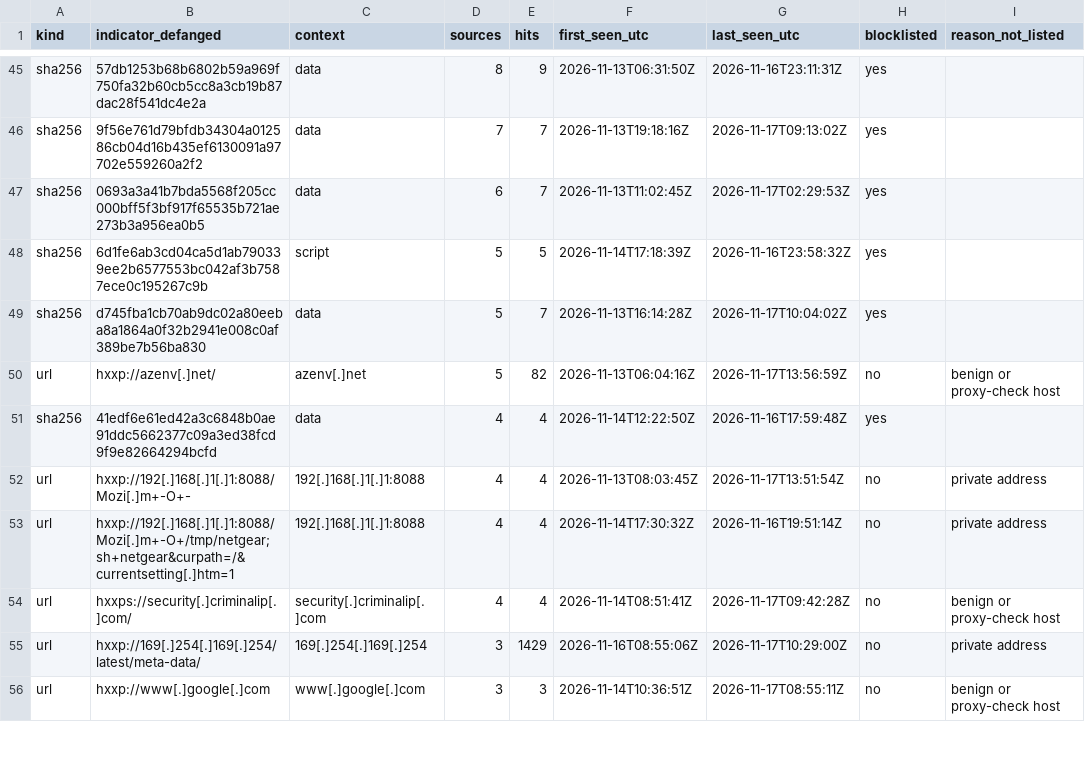
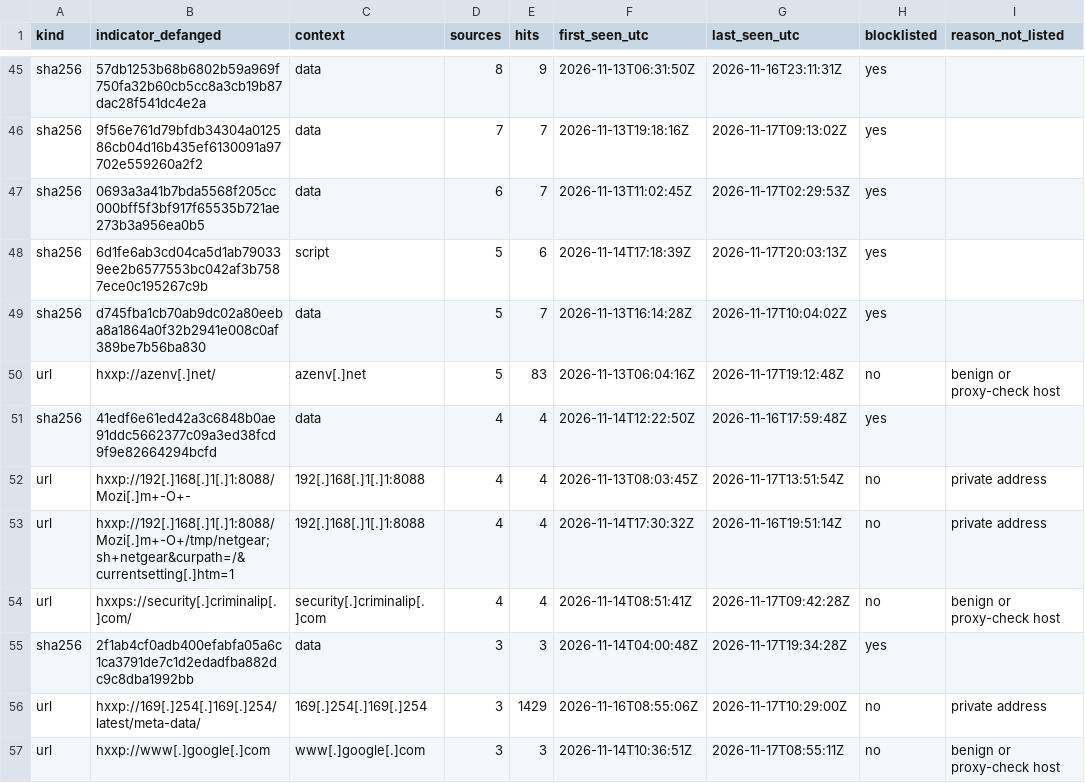
Before and after one commit to olizimmermann/decoyra-threatfeed, a CSV file: iocs/iocs.csv, drawn as a sheet; only a part is shown, gaps mark what is left out; the diff covers the shown part only.

```diff
--- a/iocs/iocs.csv
+++ b/iocs/iocs.csv
@@ -47,5 +47,5 @@ sha256,9f56e761d79bfdb34304a012586cb04d16b435ef6130091a97702e559260a2f2,data,7,7
 sha256,0693a3a41b7bda5568f205cc000bff5f3bf917f65535b721ae273b3a956ea0b5,data,6,7,2026-11-13T11:02:45Z,2026-11-17T02:29:53Z,yes,
-sha256,6d1fe6ab3cd04ca5d1ab790339ee2b6577553bc042af3b7587ece0c195267c9b,script,5,5,2026-11-14T17:18:39Z,2026-11-16T23:58:32Z,yes,
+sha256,6d1fe6ab3cd04ca5d1ab790339ee2b6577553bc042af3b7587ece0c195267c9b,script,5,6,2026-11-14T17:18:39Z,2026-11-17T20:03:13Z,yes,
 sha256,d745fba1cb70ab9dc02a80eeba8a1864a0f32b2941e008c0af389be7b56ba830,data,5,7,2026-11-13T16:14:28Z,2026-11-17T10:04:02Z,yes,
-url,hxxp://azenv[.]net/,azenv[.]net,5,82,2026-11-13T06:04:16Z,2026-11-17T13:56:59Z,no,benign or proxy-check host
+url,hxxp://azenv[.]net/,azenv[.]net,5,83,2026-11-13T06:04:16Z,2026-11-17T19:12:48Z,no,benign or proxy-check host
 sha256,41edf6e61ed42a3c6848b0ae91ddc5662377c09a3ed38fcd9f9e82664294bcfd,data,4,4,2026-11-14T12:22:50Z,2026-11-16T17:59:48Z,yes,
@@ -54,2 +54,3 @@ url,hxxp://192[.]168[.]1[.]1:8088/Mozi[.]m+-O+/tmp/netgear;sh+netgear&curpath=/&
 url,hxxps://security[.]criminalip[.]com/,security[.]criminalip[.]com,4,4,2026-11-14T08:51:41Z,2026-11-17T09:42:28Z,no,benign or proxy-check host
+sha256,2f1ab4cf0adb400efabfa05a6c1ca3791de7c1d2edadfba882dc9c8dba1992bb,data,3,3,2026-11-14T04:00:48Z,2026-11-17T19:34:28Z,yes,
 url,hxxp://169[.]254[.]169[.]254/latest/meta-data/,169[.]254[.]169[.]254,3,1429,2026-11-16T08:55:06Z,2026-11-17T10:29:00Z,no,private address
```
Also changed, not shown: 6 added rows, 7 removed rows and 73 edited cells elsewhere in this file, feeds/misp/hashes.csv, intel/cves.csv, 26 other files.
